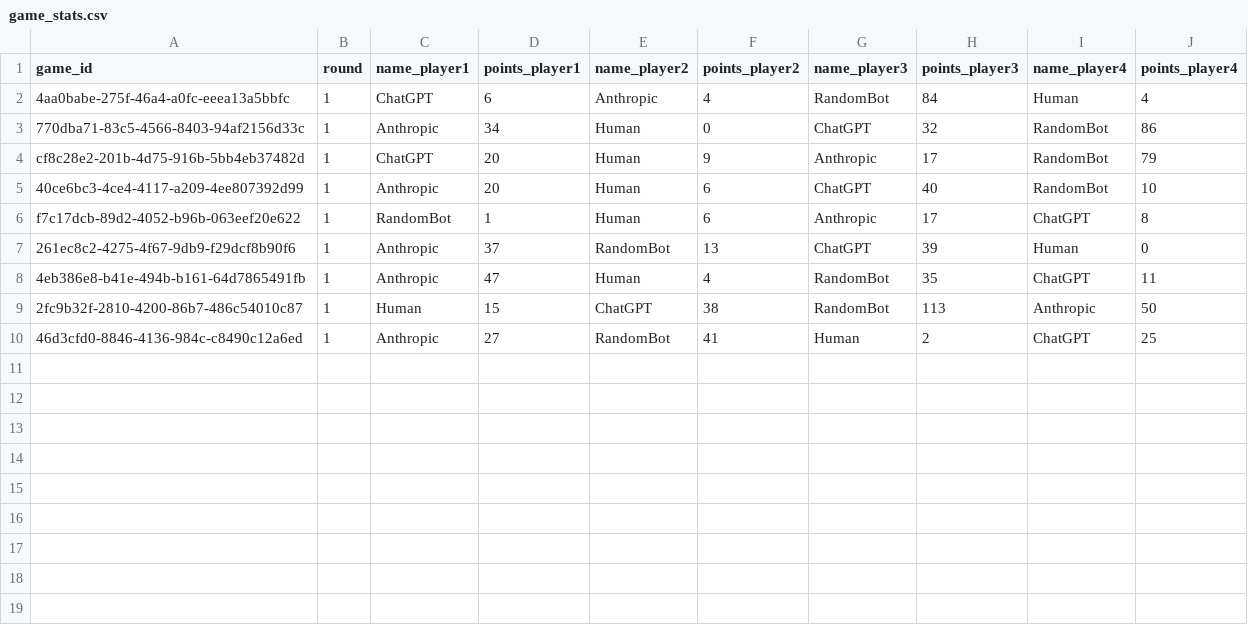
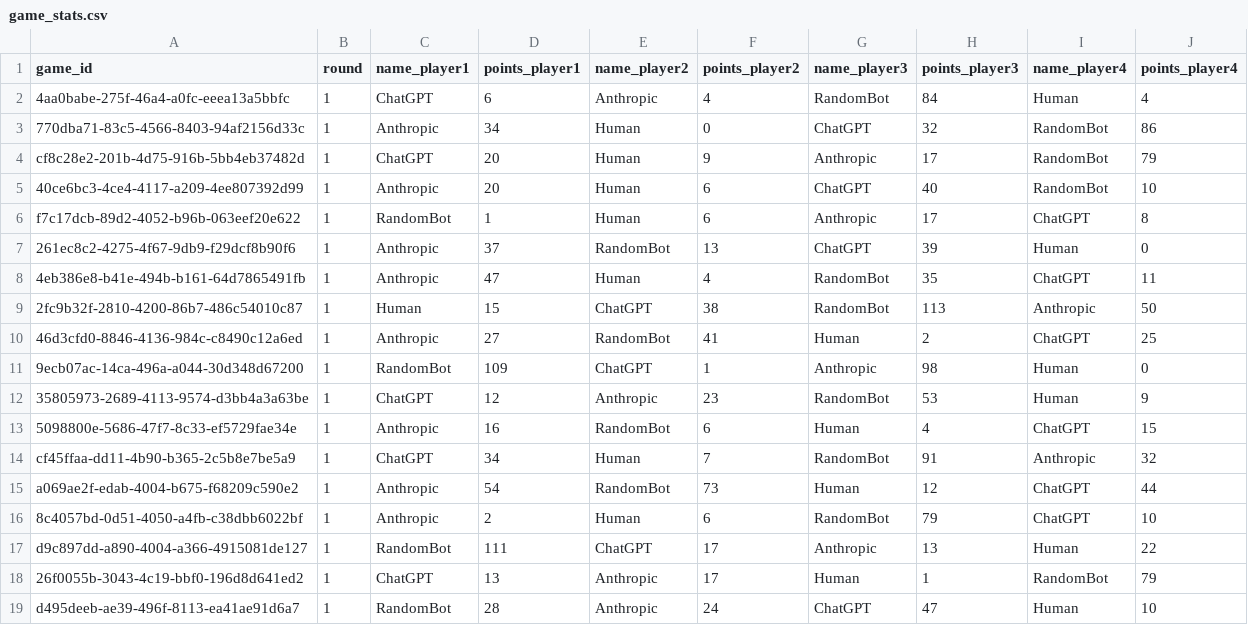
Before and after one commit to schlaepf/Jass_LLM, a CSV file: game_stats.csv, drawn as a sheet.

Commit message:
more played rounds

```diff
--- a/game_stats.csv
+++ b/game_stats.csv
@@ -10 +10,10 @@ f7c17dcb-89d2-4052-b96b-063eef20e622,1,RandomBot,1,Human,6,Anthropic,17,ChatGPT,
 46d3cfd0-8846-4136-984c-c8490c12a6ed,1,Anthropic,27,RandomBot,41,Human,2,ChatGPT,25
+9ecb07ac-14ca-496a-a044-30d348d67200,1,RandomBot,109,ChatGPT,1,Anthropic,98,Human,0
+35805973-2689-4113-9574-d3bb4a3a63be,1,ChatGPT,12,Anthropic,23,RandomBot,53,Human,9
+5098800e-5686-47f7-8c33-ef5729fae34e,1,Anthropic,16,RandomBot,6,Human,4,ChatGPT,15
+cf45ffaa-dd11-4b90-b365-2c5b8e7be5a9,1,ChatGPT,34,Human,7,RandomBot,91,Anthropic,32
+a069ae2f-edab-4004-b675-f68209c590e2,1,Anthropic,54,RandomBot,73,Human,12,ChatGPT,44
+8c4057bd-0d51-4050-a4fb-c38dbb6022bf,1,Anthropic,2,Human,6,RandomBot,79,ChatGPT,10
+d9c897dd-a890-4004-a366-4915081de127,1,RandomBot,111,ChatGPT,17,Anthropic,13,Human,22
+26f0055b-3043-4c19-bbf0-196d8d641ed2,1,ChatGPT,13,Anthropic,17,Human,1,RandomBot,79
+d495deeb-ae39-496f-8113-ea41ae91d6a7,1,RandomBot,28,Anthropic,24,ChatGPT,47,Human,10
```
